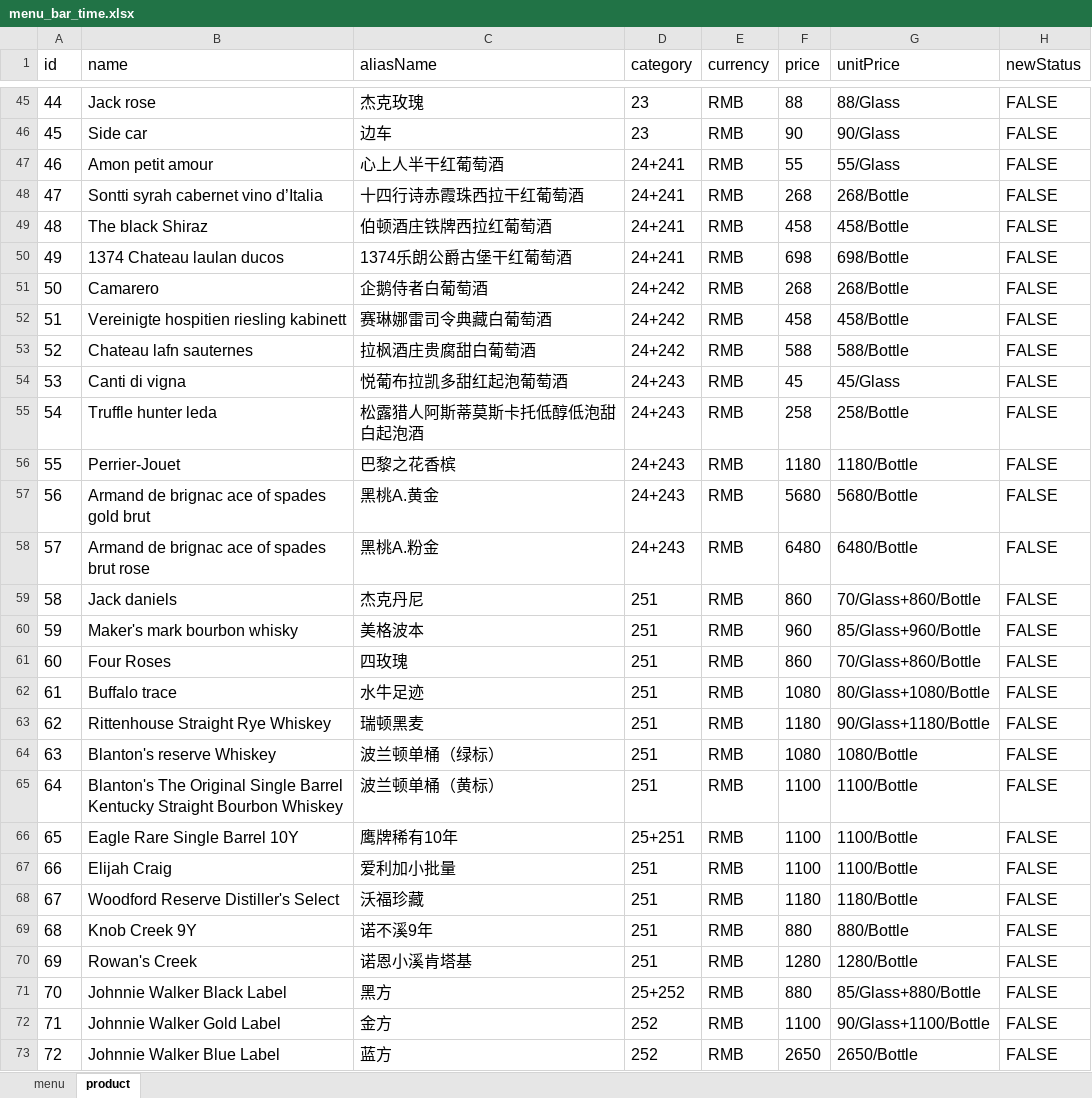
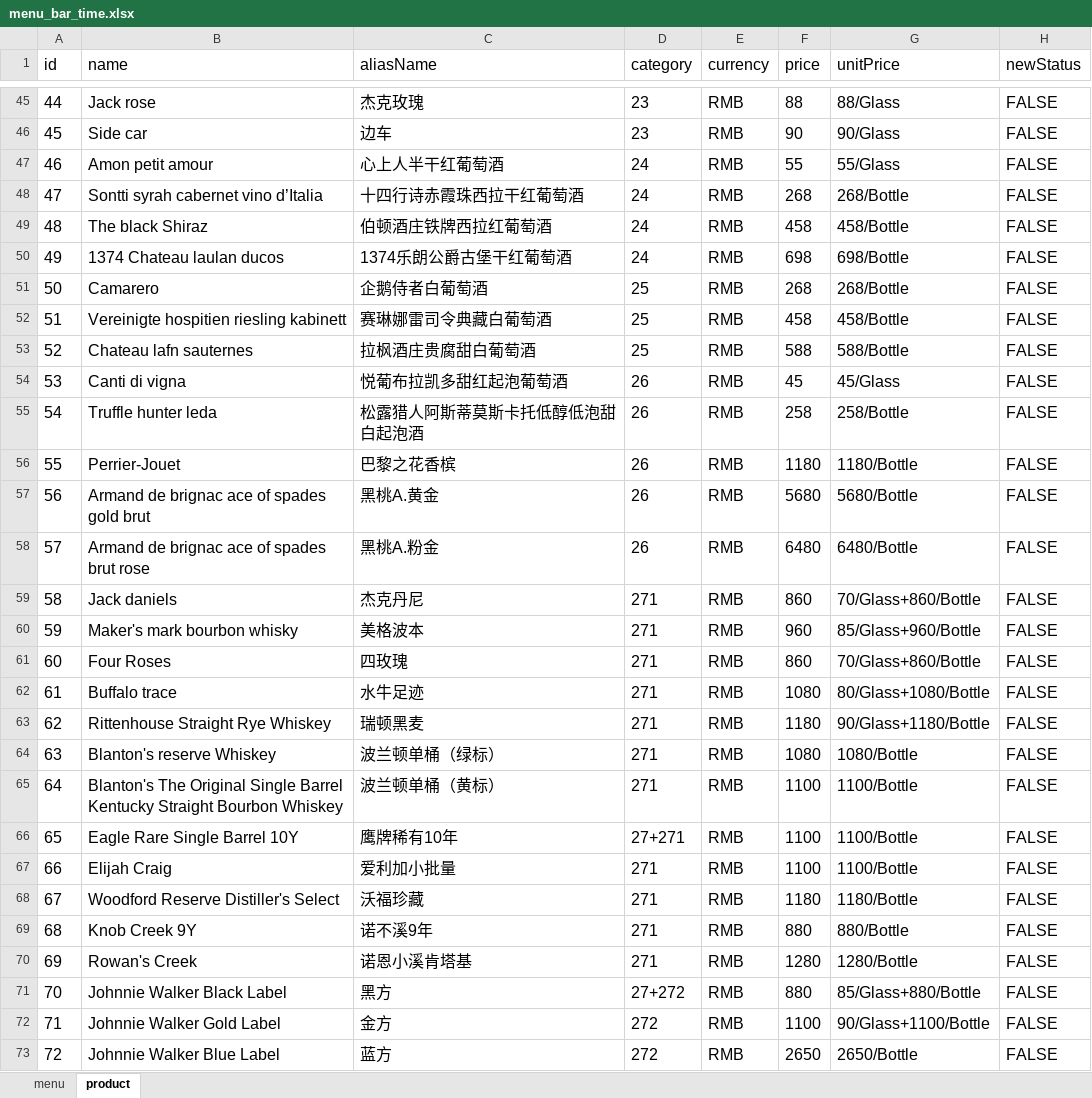
Before and after one commit to rootinn123/rootinn123.github.io, an Excel workbook: data/menu_bar_time.xlsx, sheet product, drawn as a sheet; only a part is shown, gaps mark what is left out; values as stored, in another font and other column widths than the file's, no borders; the diff covers the shown part only; the diff names each change by its address in the sheet, - before the commit and + after, or states it on an @@ line.

```diff
--- a/data/menu_bar_time.xlsx (sheet product)
+++ b/data/menu_bar_time.xlsx (sheet product)
-D47:D50 (category): 24+241
+D47:D50 (category): 24
-D51:D53 (category): 24+242
+D51:D53 (category): 25
-D54:D58 (category): 24+243
+D54:D58 (category): 26
-D59:D65 (category): 251
+D59:D65 (category): 271
-D66 (category): 25+251
+D66 (category): 27+271
-D67:D70 (category): 251
+D67:D70 (category): 271
-D71 (category): 25+252
+D71 (category): 27+272
-D72:D73 (category): 252
+D72:D73 (category): 272
```
Also changed, not shown: 84 edited cells and cell formats elsewhere in this sheet, sheet menu, data/menu_afternoon_tea.xlsx, data/menu_dinner.xlsx, 2 other files.
